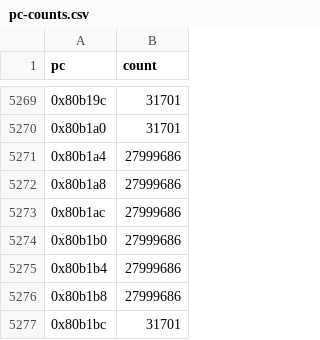
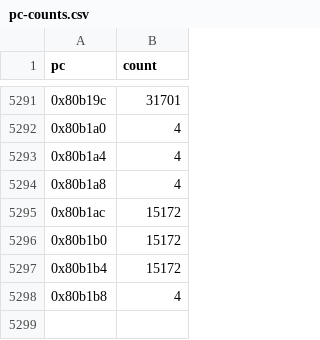
Before and after one commit to LFDT-Lineth/lineth-monorepo, a CSV file: verifier-ray/bench/bench_zstd/bench/pc-counts.csv, drawn as a sheet; only a part is shown, gaps mark what is left out; the diff covers the shown part only.

```diff
--- a/verifier-ray/bench/bench_zstd/bench/pc-counts.csv
+++ b/verifier-ray/bench/bench_zstd/bench/pc-counts.csv
@@ -5269,9 +5291,8 @@ pc,count
 0x80b19c,31701
-0x80b1a0,31701
-0x80b1a4,27999686
-0x80b1a8,27999686
-0x80b1ac,27999686
-0x80b1b0,27999686
-0x80b1b4,27999686
-0x80b1b8,27999686
-0x80b1bc,31701
+0x80b1a0,4
+0x80b1a4,4
+0x80b1a8,4
+0x80b1ac,15172
+0x80b1b0,15172
+0x80b1b4,15172
+0x80b1b8,4
```
Also changed, not shown: 22 added rows and 7 edited cells elsewhere in this file, 51 other files.
